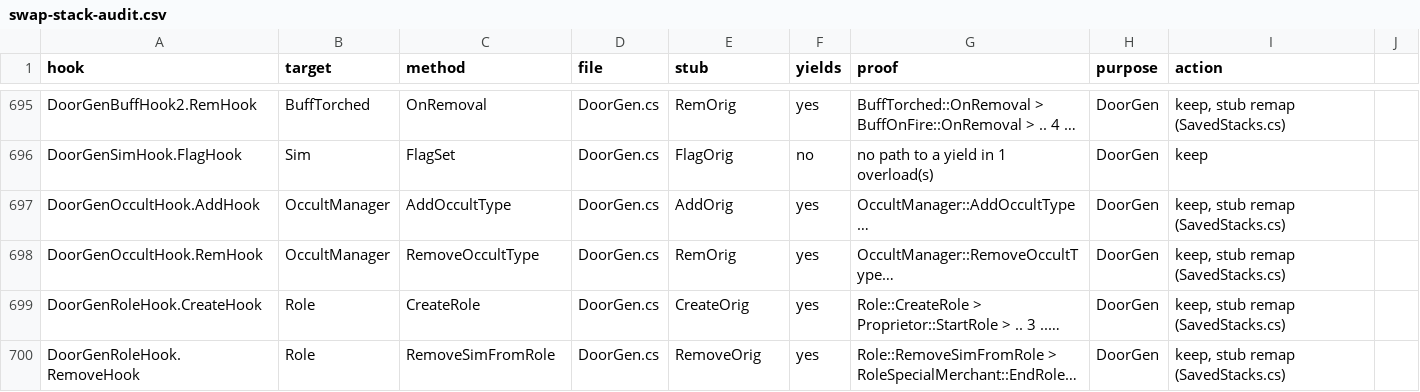
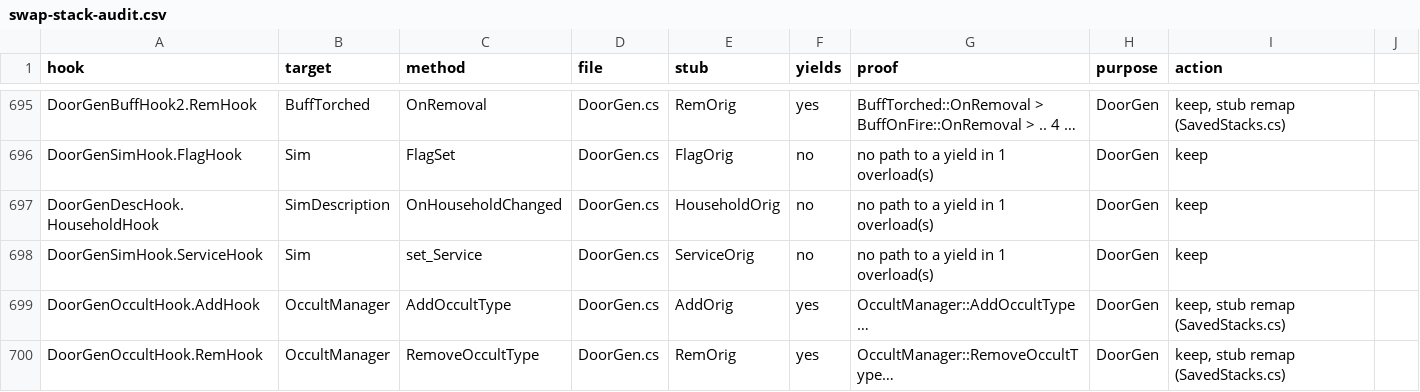
Before and after one commit to rodneypantonial/sims3-modernization, a CSV file: docs/data/swap-stack-audit.csv, drawn as a sheet; only a part is shown, gaps mark what is left out; the shorter side is filled out with more unchanged rows; long unchanged cells end in …; the diff names each change by its address in the sheet, - before the commit and + after, or states it on an @@ line.

Commit message:
🐛 DoorMemoX: bump on every household and service change, and on 7 more routing ICs
EA job bp-vbowner-correct-5 (0.36.301-eabundle1124b) logged FAIL door memo x:
a live ask answered 1 (locked) where another job's row 7 ms earlier said 2,
actor 0x7AB100F5A70A1940 (a Sim spawned mid-session), home lot, no privacy
handler (held 0 while vbowner-2..4 count 81..465). Every DoorMemoX address is
live on EA (door stub, World_FireEvent, 39/39 IC slots, event 59 slot), so this
is not an EA port gap; it is a gap in the generation on both editions:

- ts3fixes doorgen bumped Household.Add / Remove(SimDescription) only, but
  SimDescription.Household also changes through AddTemporary, RemoveTemporary,
  RemoveSimKeepHousehold and PetPool.AddPet / RemovePet. IsStray,
  IsGreetedOnLot, SelectedHousehold locks and the home-lot test read it. Hook
  SimDescription.OnHouseholdChanged, the only writer besides Delete.
- Sim.Service (six service types ignore door locks) had no bump: hook
  Sim.set_Service.
- The first 40 such changes of instantiated Sims are logged
  ("doorgen: household|service <name> 0x<id> ..."), so a later mismatch's
  actor can be matched.
- Native DmxGen also counts routing IC slots 16 DestroyPortalHandle,
  22 OnExitBuildBuy (rooms renumbered), 24 DoorLockStateChanged
  (RotatingWallDoor), 29 BuildRoutingData, 30 BulldozeLot, 31/32 houseboat
  lots; selftest TestAskLent checks each one invalidates a row.

The 1-in-8 re-ask and the self-disable stay. Household, selected and unknown
scope keep the live ask. Which input flipped this ask is inferred (a fresh
stray, ledger I-607-1). Docs 585 §8, ledger §607, swap-stack rows, verify
queue doormemox-verify-ea-1124, version 0.36.302-dmxgen1124.

Assisted with AI

```diff
--- a/docs/data/swap-stack-audit.csv
+++ b/docs/data/swap-stack-audit.csv
+row 697: DoorGenDescHook.HouseholdHook | SimDescription | OnHouseholdChanged | DoorGen.cs | HouseholdOrig | no | no path to a yield in 1 overload(s) | DoorGen | keep
+row 698: DoorGenSimHook.ServiceHook | Sim | set_Service | DoorGen.cs | ServiceOrig | no | no path to a yield in 1 overload(s) | DoorGen | keep
```
Also changed, not shown: 10 other files.
